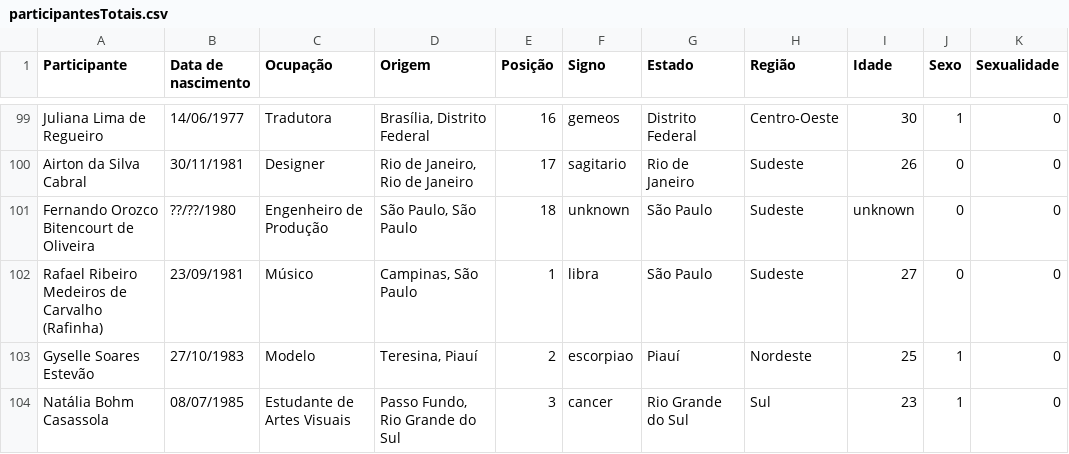
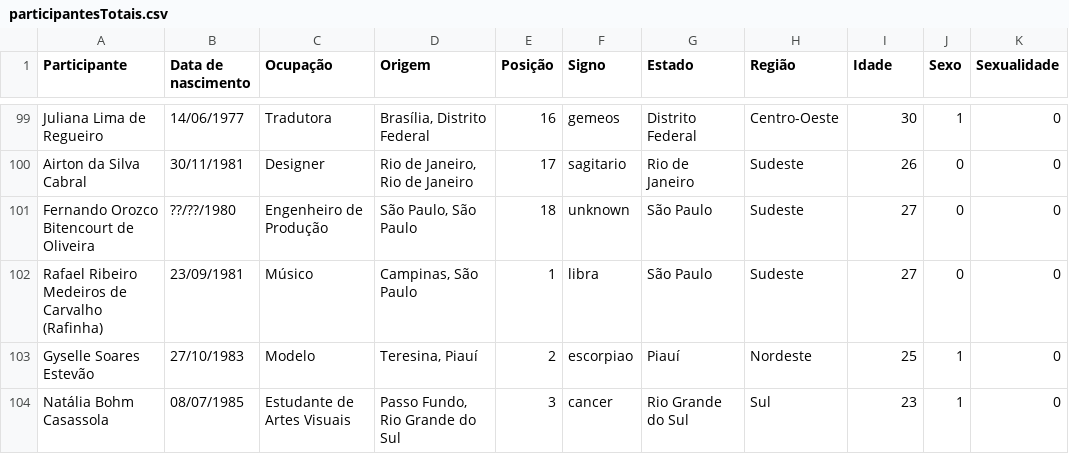
Before and after one commit to jvbm07/BBB-predictions, a CSV file: data/processed/participantes/participantesTotais.csv, drawn as a sheet; only a part is shown, gaps mark what is left out.

```diff
--- a/data/processed/participantes/participantesTotais.csv
+++ b/data/processed/participantes/participantesTotais.csv
@@ -100,3 +100,3 @@ Juliana Lima de Regueiro,14/06/1977,Tradutora,"Brasília, Distrito Federal",16,g
 Airton da Silva Cabral,30/11/1981,Designer,"Rio de Janeiro, Rio de Janeiro",17,sagitario,Rio de Janeiro,Sudeste,26,0,0
-Fernando Orozco Bitencourt de Oliveira,??/??/1980,Engenheiro de Produção,"São Paulo, São Paulo",18,unknown,São Paulo,Sudeste,unknown,0,0
+Fernando Orozco Bitencourt de Oliveira,??/??/1980,Engenheiro de Produção,"São Paulo, São Paulo",18,unknown,São Paulo,Sudeste,27,0,0
 Rafael Ribeiro Medeiros de Carvalho (Rafinha),23/09/1981,Músico,"Campinas, São Paulo",1,libra,São Paulo,Sudeste,27,0,0
```
Also changed, not shown: 1 other file.
